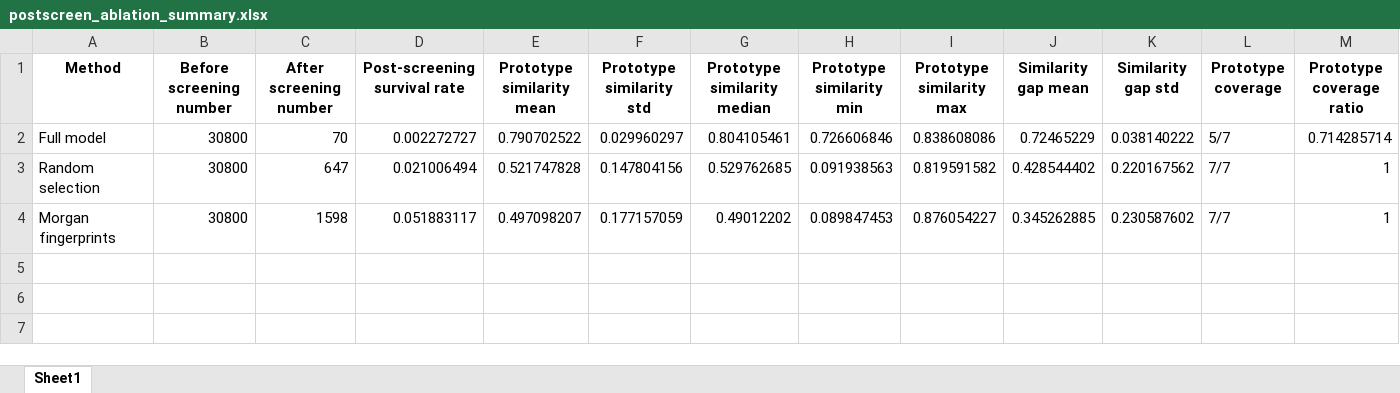
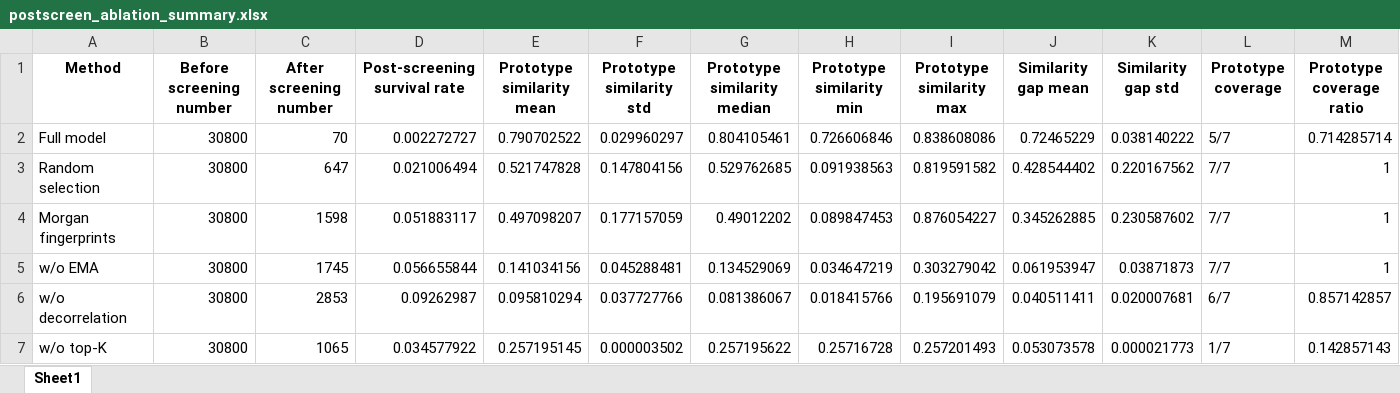
Before and after one commit to HongWxd/ProtoMI, an Excel workbook: abalation/postscreen_ablation_summary.xlsx, sheet Sheet1, drawn as a sheet; only a part is shown; values as stored, in another font and other column widths than the file's, no borders; rows hold the shown columns only; the diff names each change by its address in the sheet, - before the commit and + after, or states it on an @@ line.

```diff
--- a/abalation/postscreen_ablation_summary.xlsx (sheet Sheet1)
+++ b/abalation/postscreen_ablation_summary.xlsx (sheet Sheet1)
+row 5: w/o EMA | 30800 | 1745 | 0.056655844 | 0.141034156 | 0.045288481 | 0.134529069 | 0.034647219 | 0.303279042 | 0.061953947 | 0.03871873 | 7/7 | 1
+row 6: w/o decorrelation | 30800 | 2853 | 0.09262987 | 0.095810294 | 0.037727766 | 0.081386067 | 0.018415766 | 0.195691079 | 0.040511411 | 0.020007681 | 6/7 | 0.857142857
+row 7: w/o top-K | 30800 | 1065 | 0.034577922 | 0.257195145 | 0.000003502 | 0.257195622 | 0.25716728 | 0.257201493 | 0.053073578 | 0.000021773 | 1/7 | 0.142857143
```
Also changed, not shown: abalation/main_text_ablation_table.xlsx, 30 other files.
